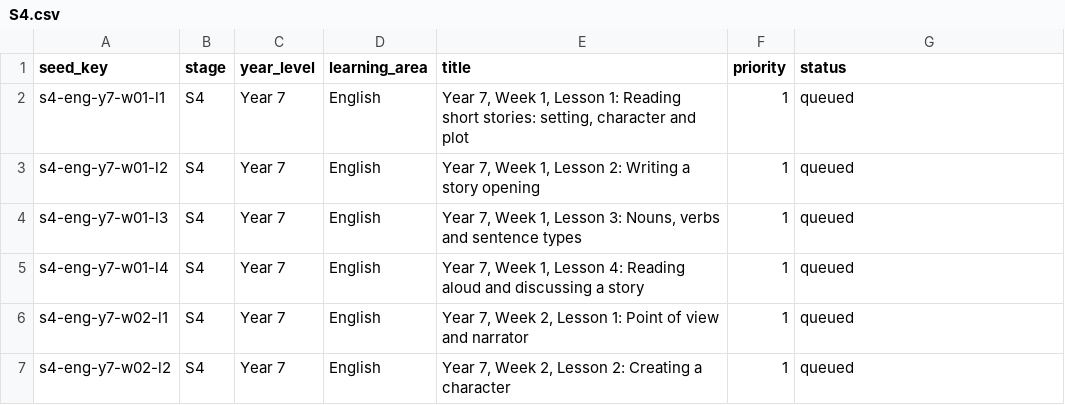
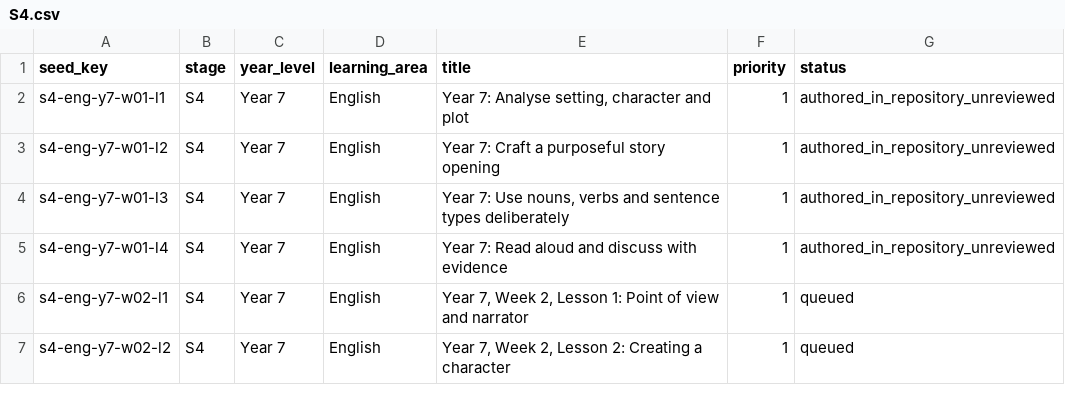
Before and after one commit to petabozanich6-hash/Side-Quest, a CSV file: docs/inventory/S4.csv, drawn as a sheet; only a part is shown.

Commit message:
Build four Stage 4 Year 7 English Week 1 lessons to the approved teaching standard

```diff
--- a/docs/inventory/S4.csv
+++ b/docs/inventory/S4.csv
@@ -1,6 +1,6 @@
 seed_key,stage,year_level,learning_area,title,priority,status
-s4-eng-y7-w01-l1,S4,Year 7,English,"Year 7, Week 1, Lesson 1: Reading short stories: setting, character and plot",1,queued
-s4-eng-y7-w01-l2,S4,Year 7,English,"Year 7, Week 1, Lesson 2: Writing a story opening",1,queued
-s4-eng-y7-w01-l3,S4,Year 7,English,"Year 7, Week 1, Lesson 3: Nouns, verbs and sentence types",1,queued
-s4-eng-y7-w01-l4,S4,Year 7,English,"Year 7, Week 1, Lesson 4: Reading aloud and discussing a story",1,queued
+s4-eng-y7-w01-l1,S4,Year 7,English,"Year 7: Analyse setting, character and plot",1,authored_in_repository_unreviewed
+s4-eng-y7-w01-l2,S4,Year 7,English,Year 7: Craft a purposeful story opening,1,authored_in_repository_unreviewed
+s4-eng-y7-w01-l3,S4,Year 7,English,"Year 7: Use nouns, verbs and sentence types deliberately",1,authored_in_repository_unreviewed
+s4-eng-y7-w01-l4,S4,Year 7,English,Year 7: Read aloud and discuss with evidence,1,authored_in_repository_unreviewed
 s4-eng-y7-w02-l1,S4,Year 7,English,"Year 7, Week 2, Lesson 1: Point of view and narrator",1,queued
```
Also changed, not shown: 9 other files.
